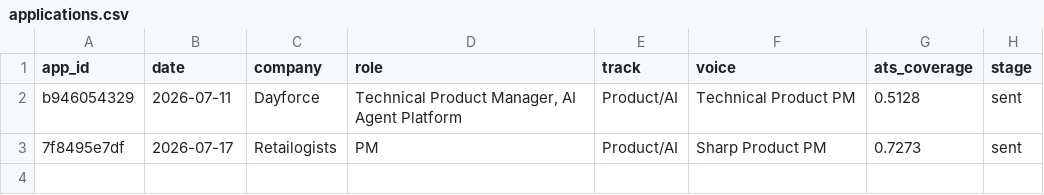
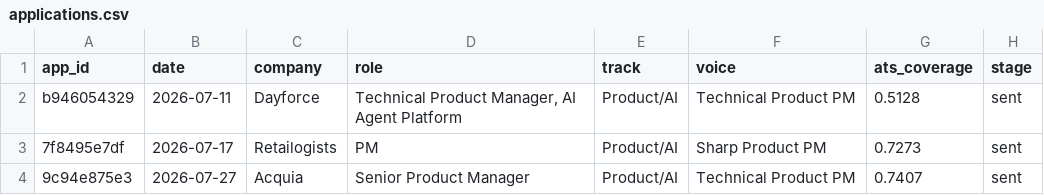
Before and after one commit to b-lavania/project-thema, a CSV file: RES/data/applications.csv, drawn as a sheet.

```diff
--- a/RES/data/applications.csv
+++ b/RES/data/applications.csv
@@ -3 +3,2 @@ b946054329,2026-07-11,Dayforce,"Technical Product Manager, AI Agent Platform",Pr
 7f8495e7df,2026-07-17,Retailogists,PM,Product/AI,Sharp Product PM,0.7273,sent
+9c94e875e3,2026-07-27,Acquia,Senior Product Manager,Product/AI,Technical Product PM,0.7407,sent
```
Also changed, not shown: 5 other files.
